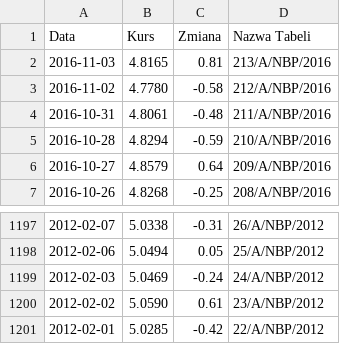
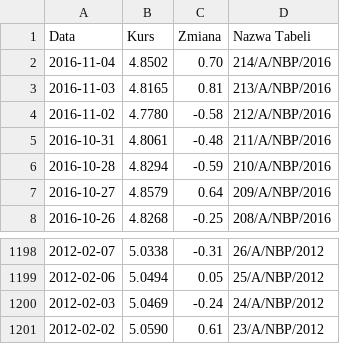
Before and after one commit to mariuszrokita/money-machine, a CSV file: data-archive/currencies/GBP.csv (was data-archive/GBP.csv), drawn as a sheet; only a part is shown, gaps mark what is left out.

```diff
--- a/data-archive/GBP.csv
+++ b/data-archive/currencies/GBP.csv
@@ -1,2 +1,3 @@
 Data;Kurs;Zmiana;Nazwa Tabeli
+2016-11-04;4.8502;0.70;214/A/NBP/2016
 2016-11-03;4.8165;0.81;213/A/NBP/2016
@@ -1200,2 +1201 @@ Data;Kurs;Zmiana;Nazwa Tabeli
 2012-02-02;5.0590;0.61;23/A/NBP/2012
-2012-02-01;5.0285;-0.42;22/A/NBP/2012
```
Also changed, not shown: data-archive/currencies/EUR.csv, data-archive/currencies/USD.csv, 10 other files.
